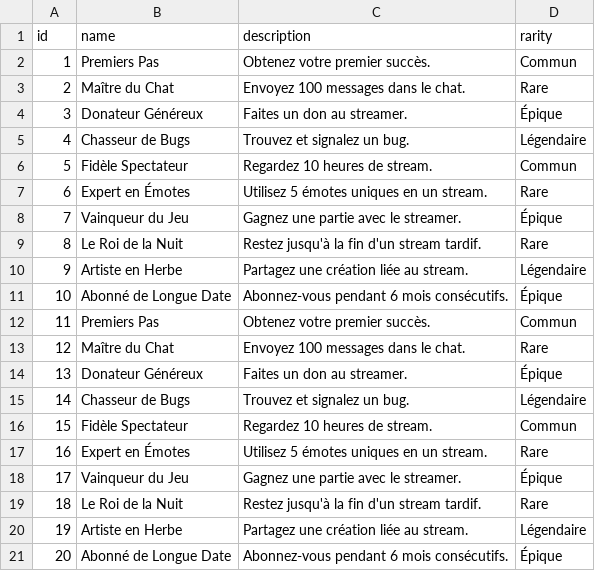
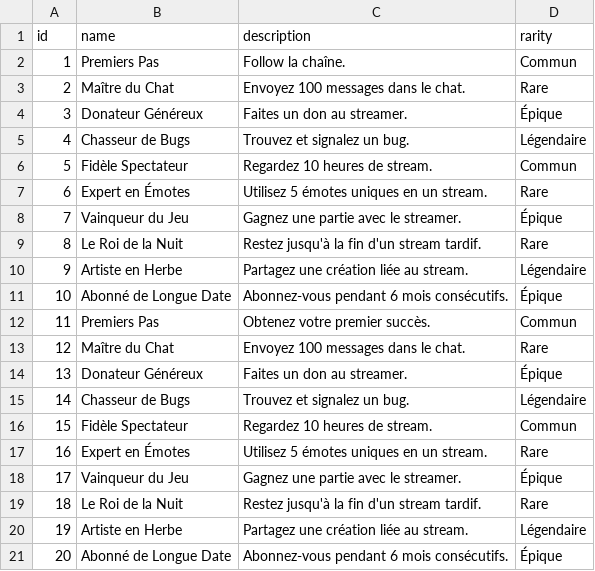
Before and after one commit to Mickuu/twitch-trophies, a CSV file: achievements.csv, drawn as a sheet.

```diff
--- a/achievements.csv
+++ b/achievements.csv
@@ -1,3 +1,3 @@
 id,name,description,rarity
-1,Premiers Pas,Obtenez votre premier succès.,Commun
+1,Premiers Pas,Follow la chaîne.,Commun
 2,Maître du Chat,Envoyez 100 messages dans le chat.,Rare
```
Also changed, not shown: 2 other files.
